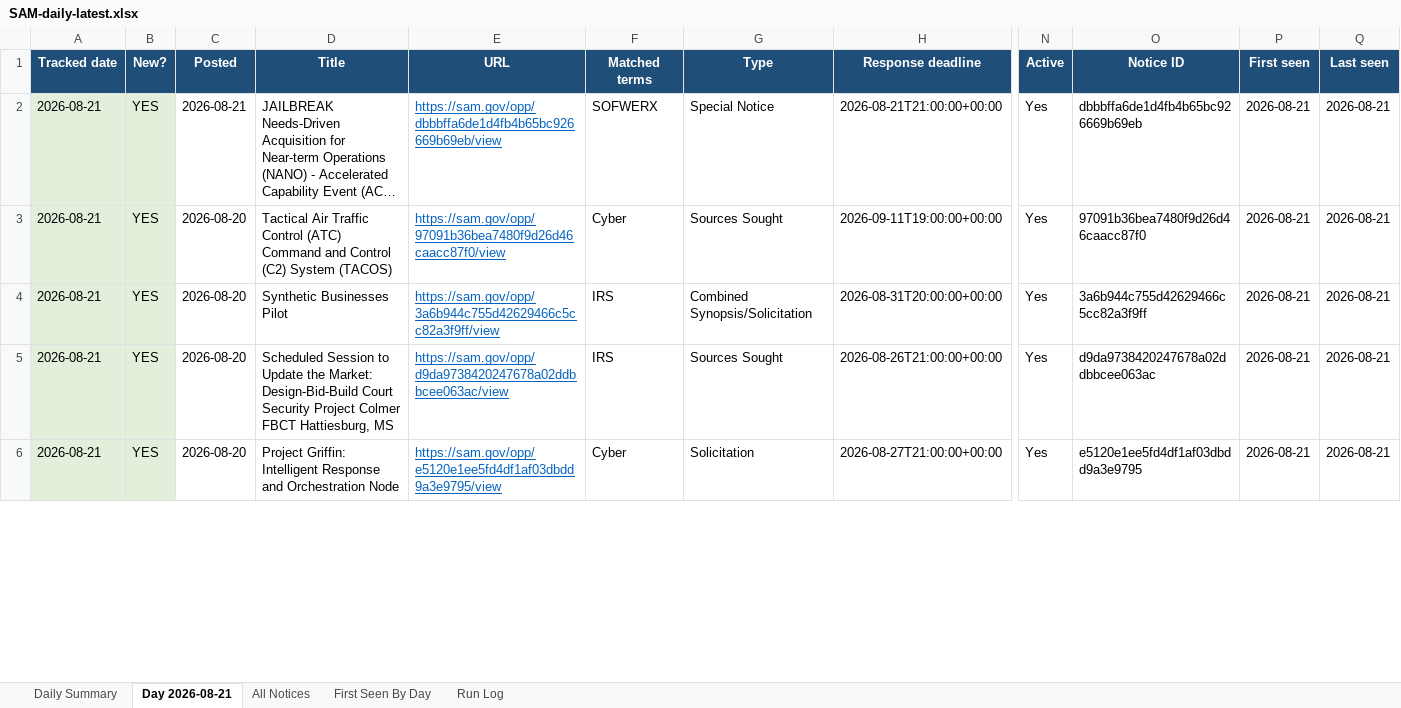
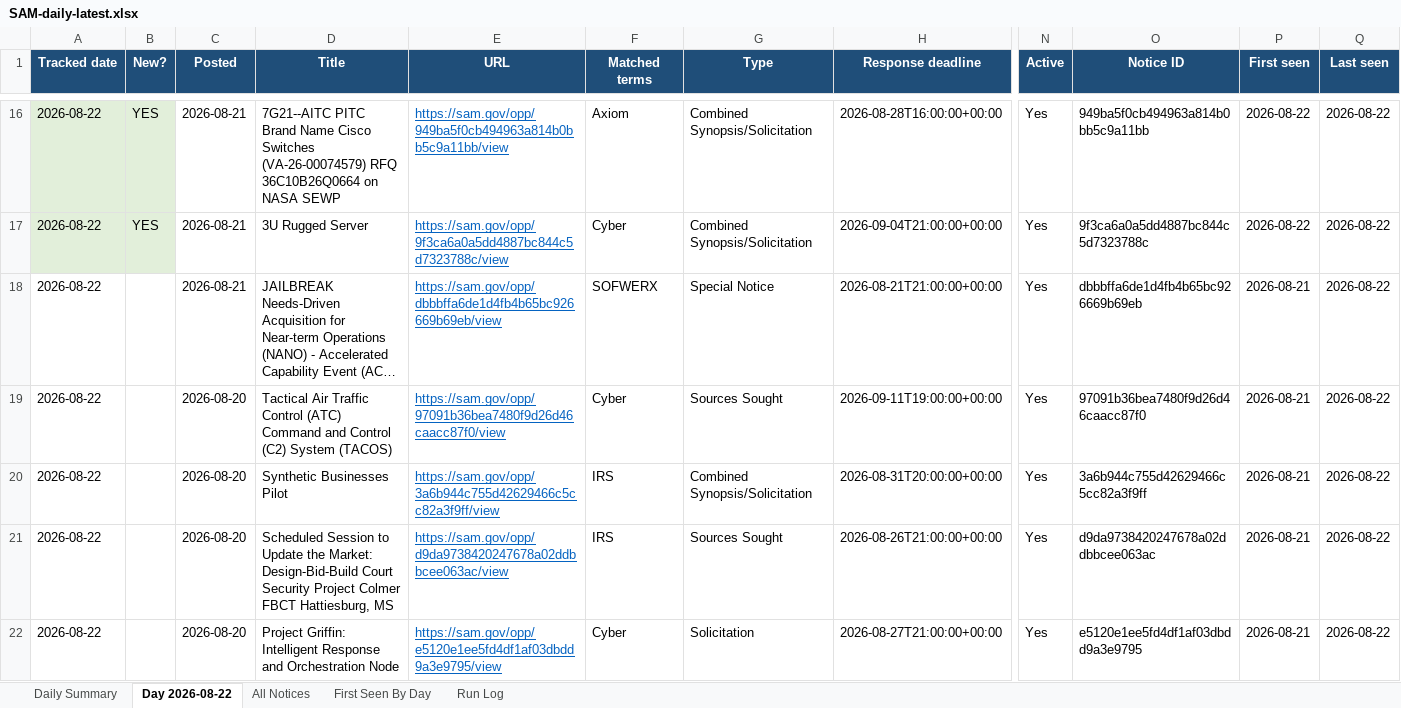
Before and after one commit to biscuitdh/44aa9566-3f78-4f70-9255-8cc9b8d7e019, an Excel workbook: docs/v/SAM-daily-latest.xlsx, sheet Day 2026-08-22, drawn as a sheet; only a part is shown, gaps mark what is left out; long unchanged cells end in …; values as stored, in another font and other column widths than the file's, no borders; addresses are those after the commit; rows hold the shown columns only; the diff covers the shown part only; the diff names each change by its address in the sheet, - before the commit and + after, or states it on an @@ line.

```diff
--- a/docs/v/SAM-daily-latest.xlsx (sheet Day 2026-08-22)
+++ b/docs/v/SAM-daily-latest.xlsx (sheet Day 2026-08-22)
-sheet tab: Day 2026-08-21
+sheet tab: Day 2026-08-22
+row 16: 2026-08-22 | YES | 2026-08-21 | 7G21--AITC PITC Brand Name Cisco Switches (VA-26-00074579) RFQ 36C10B26Q0664 on NASA SEWP | https://sam.gov/opp/949ba5f0cb494963a814b0bb5c9a11bb/view | Axiom | Combined Synopsis/Solicitation | 2026-08-28T16:00:00+00:00 | Yes | 949ba5f0cb494963a814b0bb5c9a11bb | 2026-08-22 | 2026-08-22
+row 17: 2026-08-22 | YES | 2026-08-21 | 3U Rugged Server | https://sam.gov/opp/9f3ca6a0a5dd4887bc844c5d7323788c/view | Cyber | Combined Synopsis/Solicitation | 2026-09-04T21:00:00+00:00 | Yes | 9f3ca6a0a5dd4887bc844c5d7323788c | 2026-08-22 | 2026-08-22
-A18:A22 (Tracked date): 2026-08-21
+A18:A22 (Tracked date): 2026-08-22
-A18:B22 fill: #E2EFDA
+A18:B22 fill: none
-B18:B22 (New?): YES
+B18:B22 (New?): (empty)
-Q18:Q22 (Last seen): 2026-08-21
+Q18:Q22 (Last seen): 2026-08-22
```
Also changed, not shown: 15 added rows, 20 removed rows, 114 edited cells and cell formats elsewhere in this sheet, sheet All Notices, sheet First Seen By Day, sheet Run Log, sheet Daily Summary, 19 other files.
